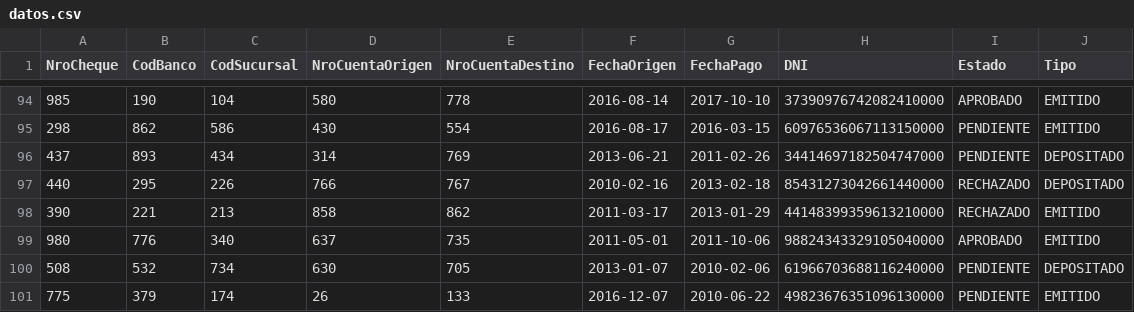
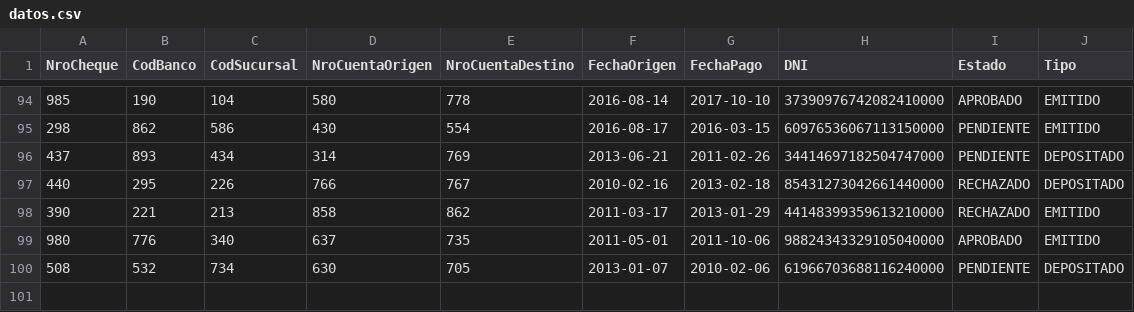
Before and after one commit to SebaGPDev/Sprint4, a CSV file: bk/datos.csv, drawn as a sheet; only a part is shown, gaps mark what is left out; the diff names each change by its address in the sheet, - before the commit and + after, or states it on an @@ line.

Commit message:
correcion archivo csv

```diff
--- a/bk/datos.csv
+++ b/bk/datos.csv
-row 101: 775 | 379 | 174 | 26 | 133 | 2016-12-07 | 2010-06-22 | 49823676351096130000 | PENDIENTE | EMITIDO
```
